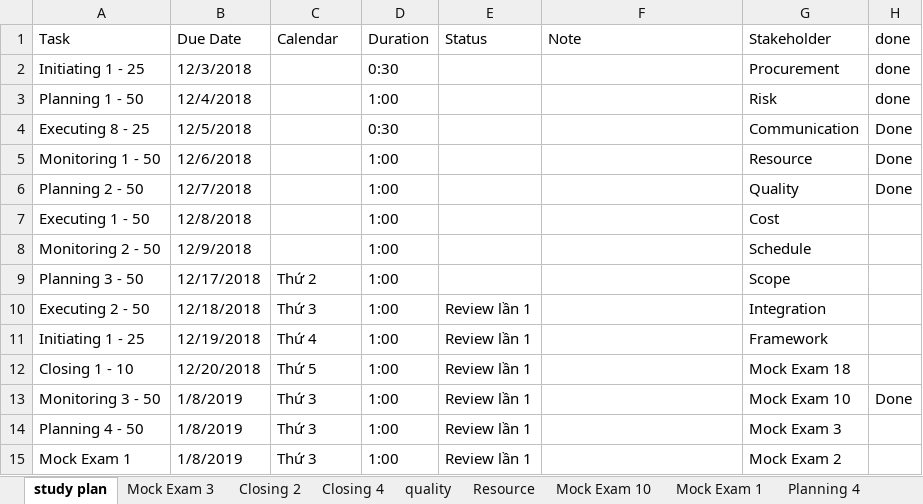
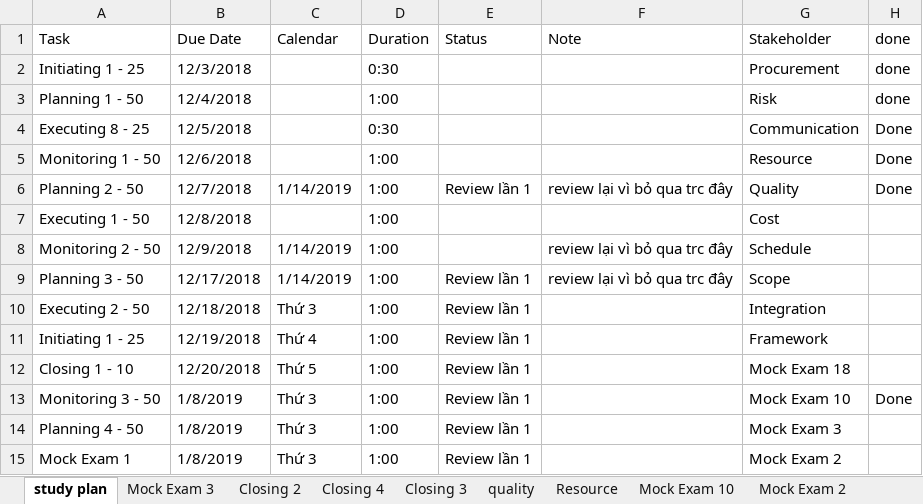
Before and after one commit to trunglv2010/EBill, an Excel workbook: 10_Management/Exam_PMP_TangToc_07032019 - TrungLV_Updated.xlsx, sheet study plan, drawn as a sheet; only a part is shown; values as stored, in another font and other column widths than the file's, no cell formats; the diff covers the shown part only; the diff names each change by its address in the sheet, - before the commit and + after, or states it on an @@ line.

```diff
--- a/10_Management/Exam_PMP_TangToc_07032019 - TrungLV_Updated.xlsx (sheet study plan)
+++ b/10_Management/Exam_PMP_TangToc_07032019 - TrungLV_Updated.xlsx (sheet study plan)
+sheet tab: Closing 3
+sheet tab: Mock Exam 2
-C6 (Calendar): (empty)
+C6 (Calendar): 1/14/2019
-E6 (Status): (empty)
+E6 (Status): Review lần 1
-F6 (Note): (empty)
+F6 (Note): review lại vì bỏ qua trc đây
-C8 (Calendar): (empty)
+C8 (Calendar): 1/14/2019
-F8:F9 (Note): (empty)
+F8:F9 (Note): review lại vì bỏ qua trc đây
-C9 (Calendar): Thứ 2
+C9 (Calendar): 1/14/2019
-E9 (Status): (empty)
+E9 (Status): Review lần 1
```
Also changed, not shown: 84 edited cells elsewhere in this sheet, sheet Closing 2, other sheet tabs, cell formats, formulas that keep their value, 1 other file.
